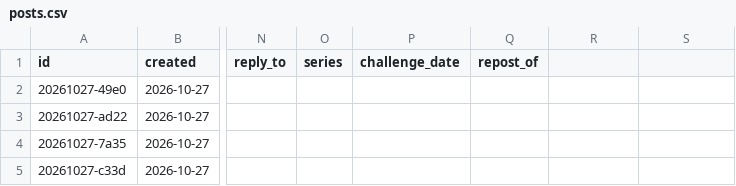
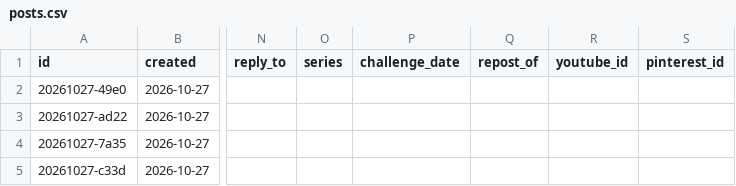
Before and after one commit to lunchbreaklifts/lunch-break-lifts, a CSV file: posts.csv, drawn as a sheet; only a part is shown, gaps mark what is left out; the diff names each change by its address in the sheet, - before the commit and + after, or states it on an @@ line.

```diff
--- a/posts.csv
+++ b/posts.csv
-R1: (empty)
+R1: youtube_id
-S1: (empty)
+S1: pinterest_id
```
Also changed, not shown: stats.csv, 34 other files.
